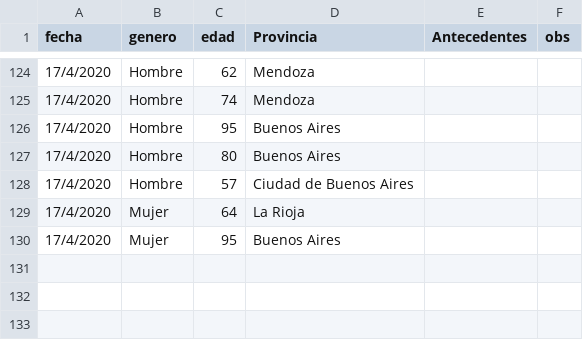
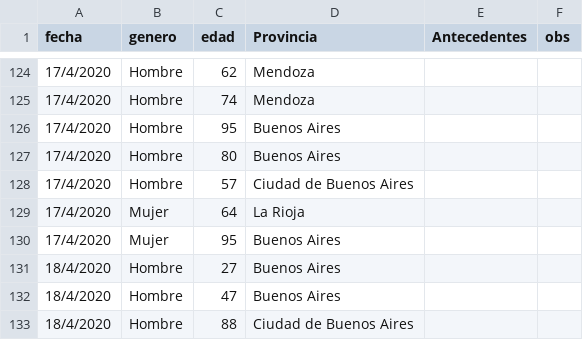
Before and after one commit to GIBD/covid, a CSV file: data/argentina_fallecidos.csv, drawn as a sheet; only a part is shown, gaps mark what is left out.

```diff
--- a/data/argentina_fallecidos.csv
+++ b/data/argentina_fallecidos.csv
@@ -130 +130,4 @@ fecha;genero;edad;Provincia;Antecedentes;obs
 17/4/2020;Mujer;95;Buenos Aires;;
+18/4/2020;Hombre;27;Buenos Aires;;
+18/4/2020;Hombre;47;Buenos Aires;;
+18/4/2020;Hombre;88;Ciudad de Buenos Aires;;
```
Also changed, not shown: data/argentina_casos.csv, data/argentina_gral.csv, 4 other files.
